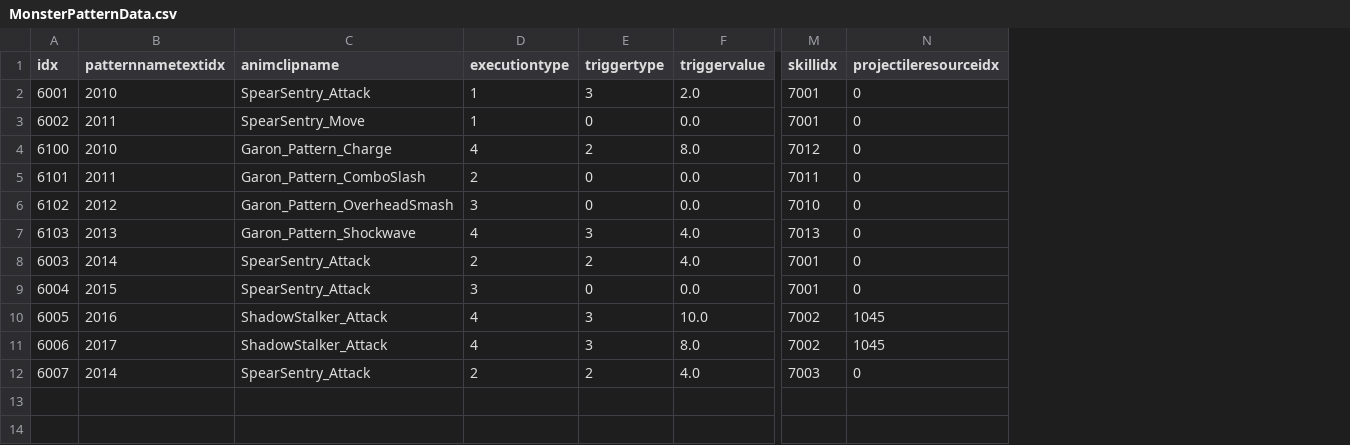
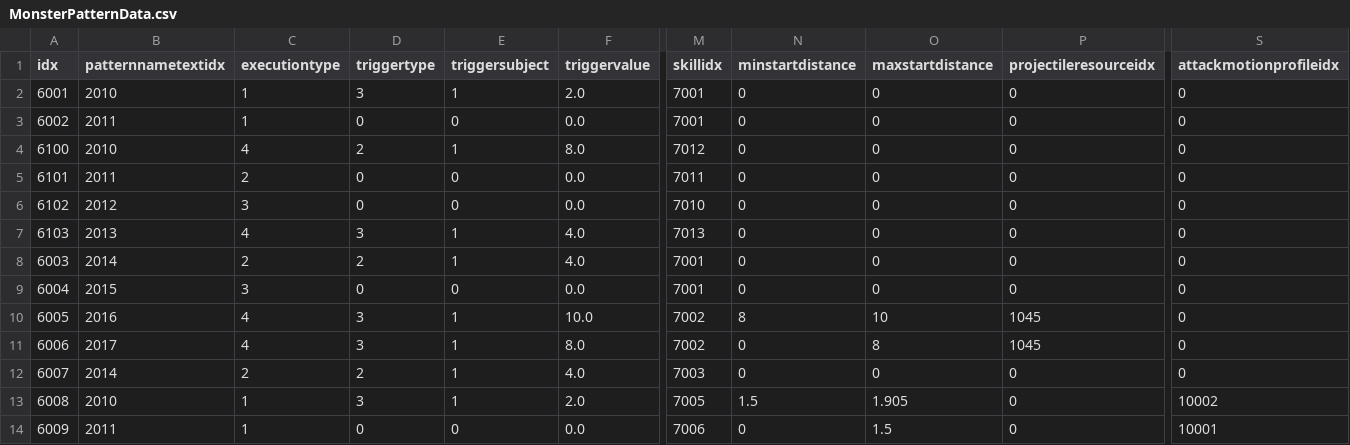
Before and after one commit to KangSungKyu/TP2, a CSV file: Assets/Datas/MonsterPatternData.csv, drawn as a sheet; only a part is shown, gaps mark what is left out; removed rows and columns are numbered as before the commit, all else as after; rows hold the shown columns only; the diff names each change by its address in the sheet, - before the commit and + after, or states it on an @@ line.

```diff
--- a/Assets/Datas/MonsterPatternData.csv
+++ b/Assets/Datas/MonsterPatternData.csv
-column C (animclipname), rows 2-12: SpearSentry_Attack | SpearSentry_Move | Garon_Pattern_Charge | Garon_Pattern_ComboSlash | Garon_Pattern_OverheadSmash | Garon_Pattern_Shockwave | SpearSentry_Attack | SpearSentry_Attack | ShadowStalker_Attack | ShadowStalker_Attack | SpearSentry_Attack
+column E (triggersubject), rows 2-12: 1 | 0 | 1 | 0 | 0 | 1 | 1 | 0 | 1 | 1 | 1
+column N (minstartdistance), rows 2-12: 0 | 0 | 0 | 0 | 0 | 0 | 0 | 0 | 8 | 0 | 0
+column O (maxstartdistance), rows 2-12: 0 | 0 | 0 | 0 | 0 | 0 | 0 | 0 | 10 | 8 | 0
+column S (attackmotionprofileidx), rows 2-12: all 0
+row 13: 6008 | 2010 | 1 | 3 | 1 | 2.0 | 7005 | 1.5 | 1.905 | 0 | 10002
+row 14: 6009 | 2011 | 1 | 0 | 0 | 0.0 | 7006 | 0 | 1.5 | 0 | 10001
```
Also changed, not shown: Assets/Datas/MonsterBaseData.csv, Assets/Datas/SkillData.csv, 25 other files.
